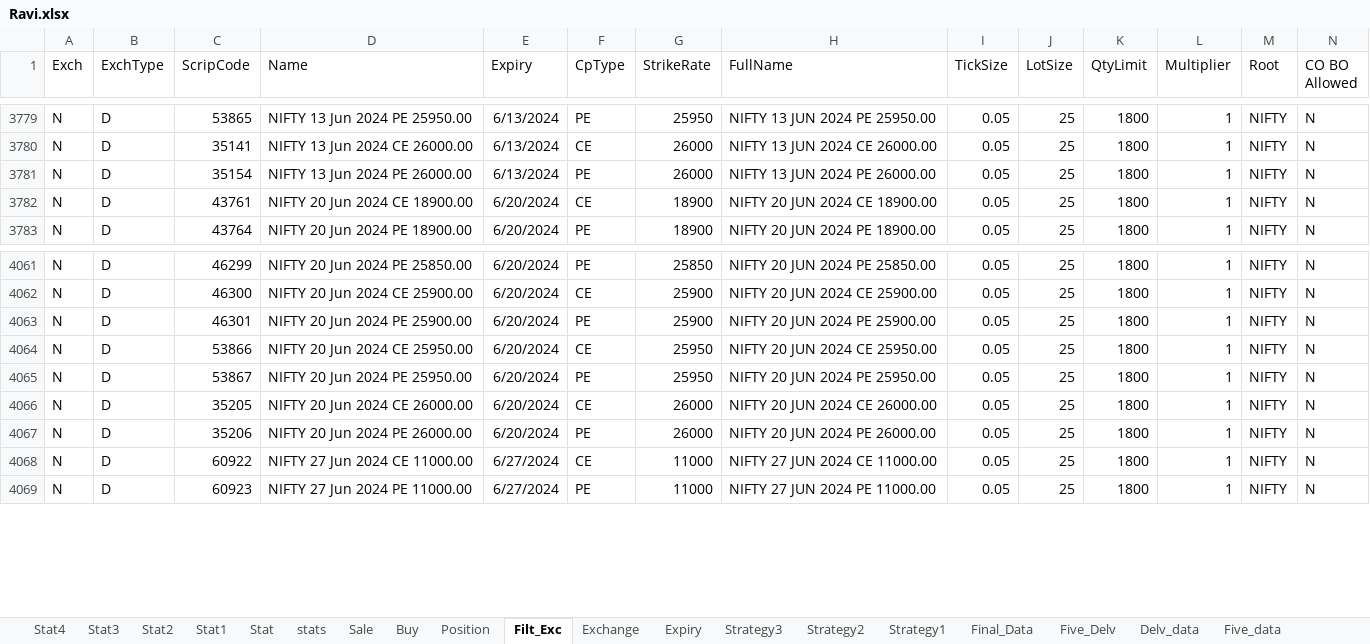
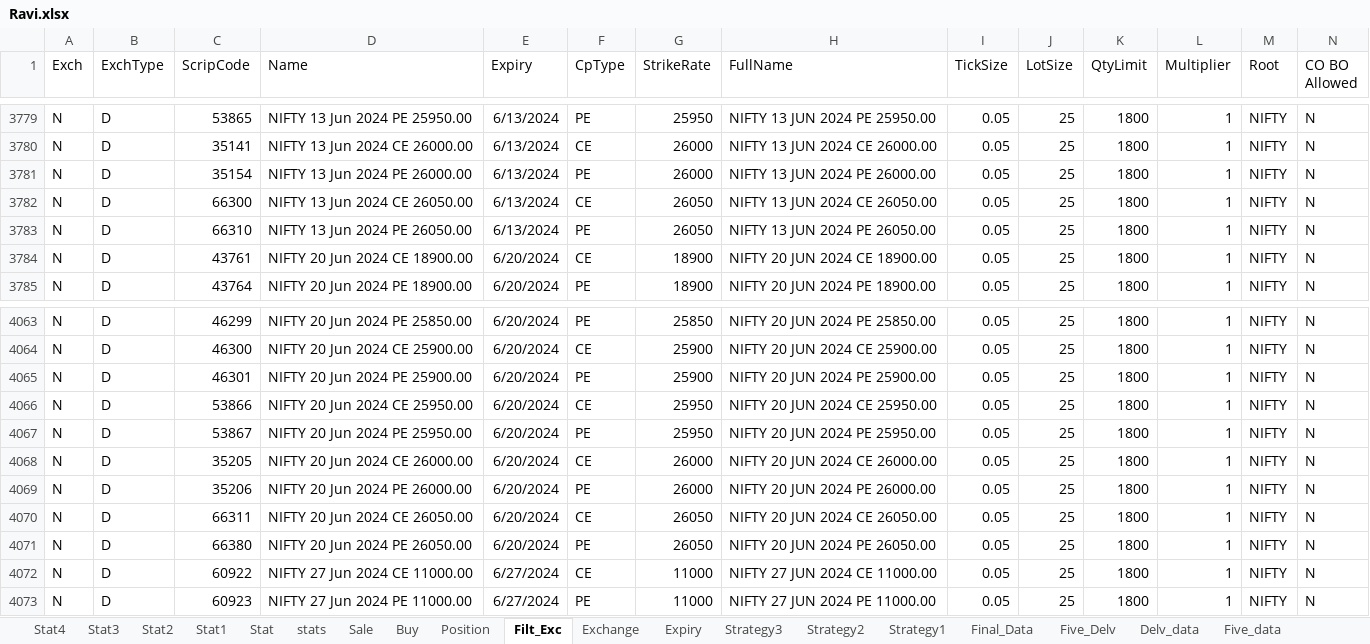
Before and after one commit to mkbairwa942/mkbairwa, an Excel workbook: Ravi.xlsx, sheet Filt_Exc, drawn as a sheet; only a part is shown, gaps mark what is left out; values as stored, in another font and other column widths than the file's, no borders; rows hold the shown columns only; the diff names each change by its address in the sheet, - before the commit and + after, or states it on an @@ line.

```diff
--- a/Ravi.xlsx (sheet Filt_Exc)
+++ b/Ravi.xlsx (sheet Filt_Exc)
+row 3782: N | D | 66300 | NIFTY 13 Jun 2024 CE 26050.00 | 6/13/2024 | CE | 26050 | NIFTY 13 JUN 2024 CE 26050.00 | 0.05 | 25 | 1800 | 1 | NIFTY | N
+row 3783: N | D | 66310 | NIFTY 13 Jun 2024 PE 26050.00 | 6/13/2024 | PE | 26050 | NIFTY 13 JUN 2024 PE 26050.00 | 0.05 | 25 | 1800 | 1 | NIFTY | N
+row 4070: N | D | 66311 | NIFTY 20 Jun 2024 CE 26050.00 | 6/20/2024 | CE | 26050 | NIFTY 20 JUN 2024 CE 26050.00 | 0.05 | 25 | 1800 | 1 | NIFTY | N
+row 4071: N | D | 66380 | NIFTY 20 Jun 2024 PE 26050.00 | 6/20/2024 | PE | 26050 | NIFTY 20 JUN 2024 PE 26050.00 | 0.05 | 25 | 1800 | 1 | NIFTY | N
```
Also changed, not shown: sheet stats, sheet Sale, sheet Buy, sheet Position, 1 other file.
